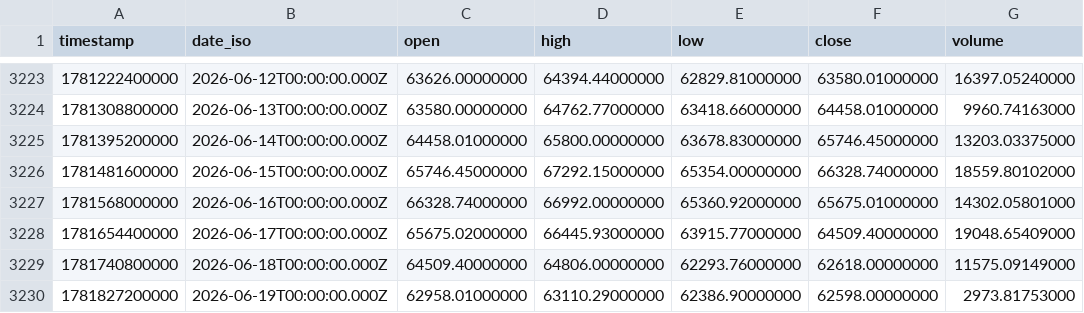
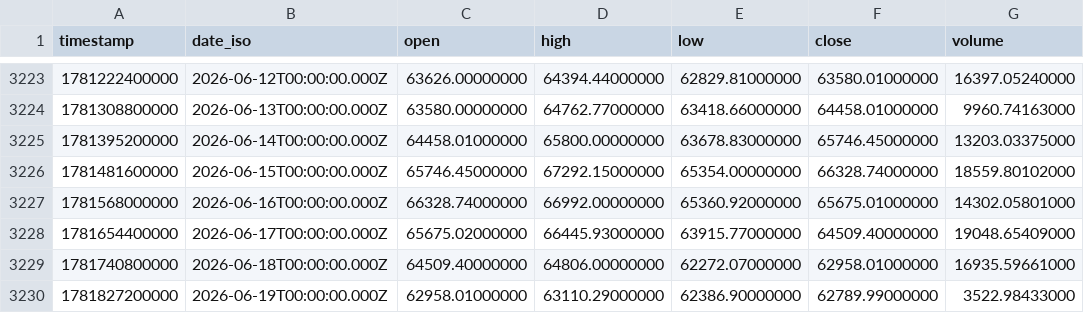
Before and after one commit to sam01149/Daun_Merah_Terminal, a CSV file: data/btc/ohlcv_1d.csv, drawn as a sheet; only a part is shown, gaps mark what is left out.

```diff
--- a/data/btc/ohlcv_1d.csv
+++ b/data/btc/ohlcv_1d.csv
@@ -3228,3 +3228,3 @@ timestamp,date_iso,open,high,low,close,volume
 1781654400000,2026-06-17T00:00:00.000Z,65675.02000000,66445.93000000,63915.77000000,64509.40000000,19048.65409000
-1781740800000,2026-06-18T00:00:00.000Z,64509.40000000,64806.00000000,62293.76000000,62618.00000000,11575.09149000
-1781827200000,2026-06-19T00:00:00.000Z,62958.01000000,63110.29000000,62386.90000000,62598.00000000,2973.81753000
+1781740800000,2026-06-18T00:00:00.000Z,64509.40000000,64806.00000000,62272.07000000,62958.01000000,16935.59661000
+1781827200000,2026-06-19T00:00:00.000Z,62958.01000000,63110.29000000,62386.90000000,62789.99000000,3522.98433000
```
Also changed, not shown: data/btc/stablecoin_supply.csv, 4 other files.
